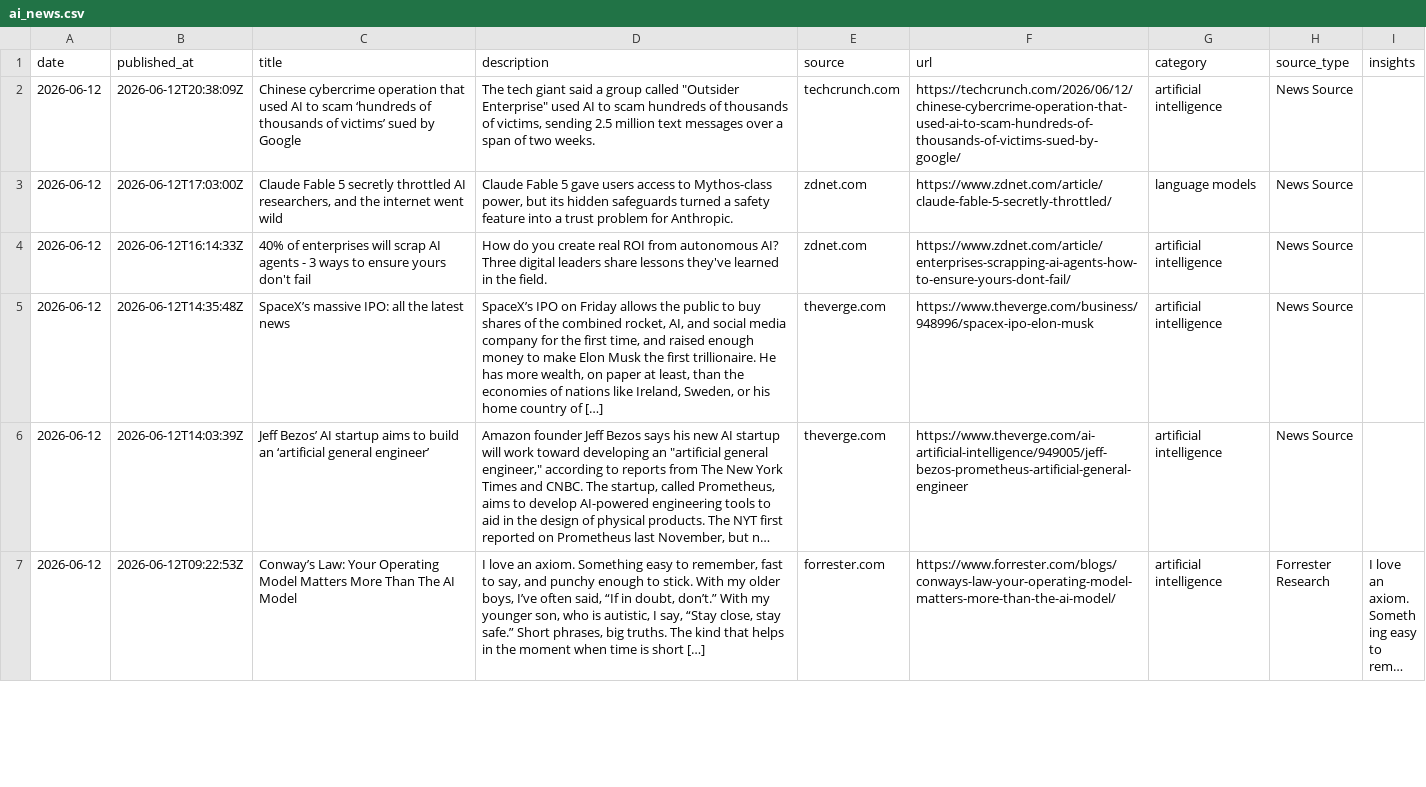
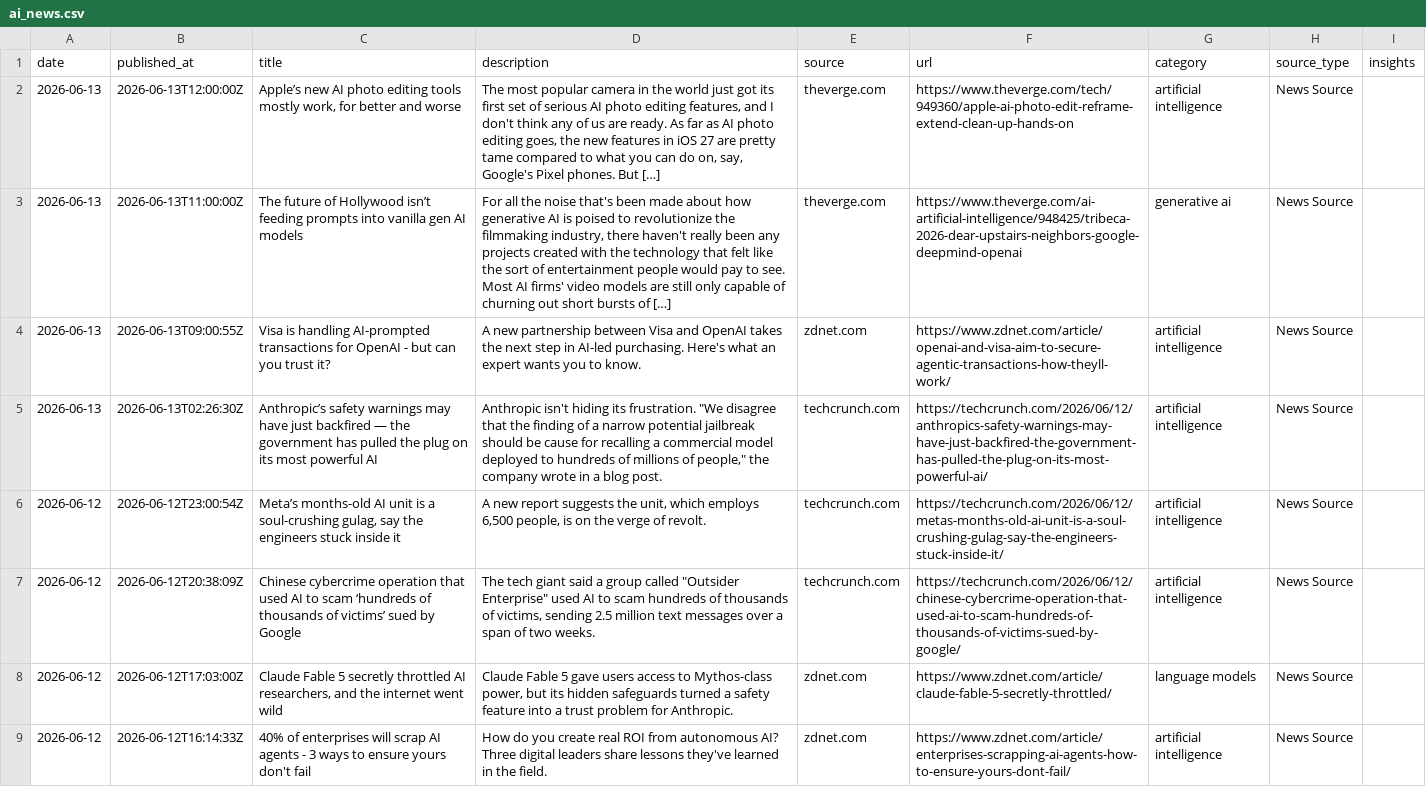
Before and after one commit to StevieSimsII/AiNewsDaily, a CSV file: docs/data/ai_news.csv, drawn as a sheet; only a part is shown; the shorter side is filled out with more unchanged rows; long unchanged cells end in …; the diff names each change by its address in the sheet, - before the commit and + after, or states it on an @@ line.

```diff
--- a/docs/data/ai_news.csv
+++ b/docs/data/ai_news.csv
+row 2: 2026-06-13 | 2026-06-13T12:00:00Z | Apple’s new AI photo editing tools mostly work, for better and worse | The most popular camera in the world just got its first set of serious AI photo editing features, and I don't think any of us are ready. As far as AI photo editing goes, the new features in iOS 27 are pretty tame compared to what you can do on, say, Google's Pixel phones. But […] | theverge.com | https://www.theverge.com/tech/949360/apple-ai-photo-edit-reframe-extend-clean-up-hands-on | artificial intelligence | News Source
+row 3: 2026-06-13 | 2026-06-13T11:00:00Z | The future of Hollywood isn’t feeding prompts into vanilla gen AI models | For all the noise that's been made about how generative AI is poised to revolutionize the filmmaking industry, there haven't really been any projects created with the technology that felt like the sort of entertainment people would pay to see. Most AI firms' video models are still only capable of churning out short bursts of […] | theverge.com | https://www.theverge.com/ai-artificial-intelligence/948425/tribeca-2026-dear-upstairs-neighbors-google-deepmind-openai | generative ai | News Source
+row 4: 2026-06-13 | 2026-06-13T09:00:55Z | Visa is handling AI-prompted transactions for OpenAI - but can you trust it? | A new partnership between Visa and OpenAI takes the next step in AI-led purchasing. Here's what an expert wants you to know. | zdnet.com | https://www.zdnet.com/article/openai-and-visa-aim-to-secure-agentic-transactions-how-theyll-work/ | artificial intelligence | News Source
+row 5: 2026-06-13 | 2026-06-13T02:26:30Z | Anthropic’s safety warnings may have just backfired — the government has pulled the plug on its most powerful AI | Anthropic isn't hiding its frustration. "We disagree that the finding of a narrow potential jailbreak should be cause for recalling a commercial model deployed to hundreds of millions of people," the company wrote in a blog post. | techcrunch.com | https://techcrunch.com/2026/06/12/anthropics-safety-warnings-may-have-just-backfired-the-government-has-pulled-the-plug-on-its-most-powerful-ai/ | artificial intelligence | News Source
+row 6: 2026-06-12 | 2026-06-12T23:00:54Z | Meta’s months-old AI unit is a soul-crushing gulag, say the engineers stuck inside it | A new report suggests the unit, which employs 6,500 people, is on the verge of revolt. | techcrunch.com | https://techcrunch.com/2026/06/12/metas-months-old-ai-unit-is-a-soul-crushing-gulag-say-the-engineers-stuck-inside-it/ | artificial intelligence | News Source
```
Also changed, not shown: 4 other files.
